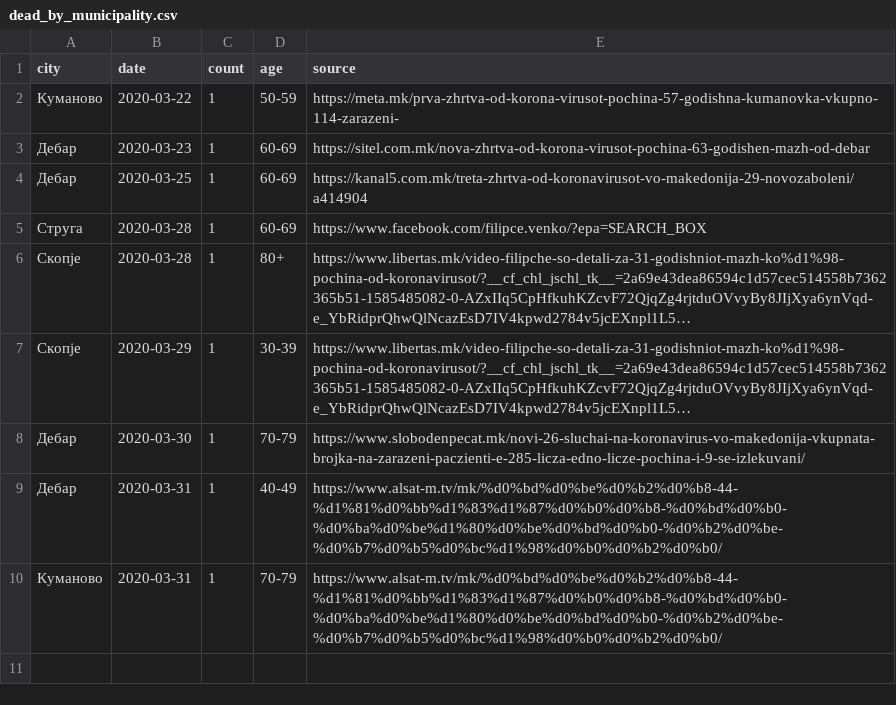
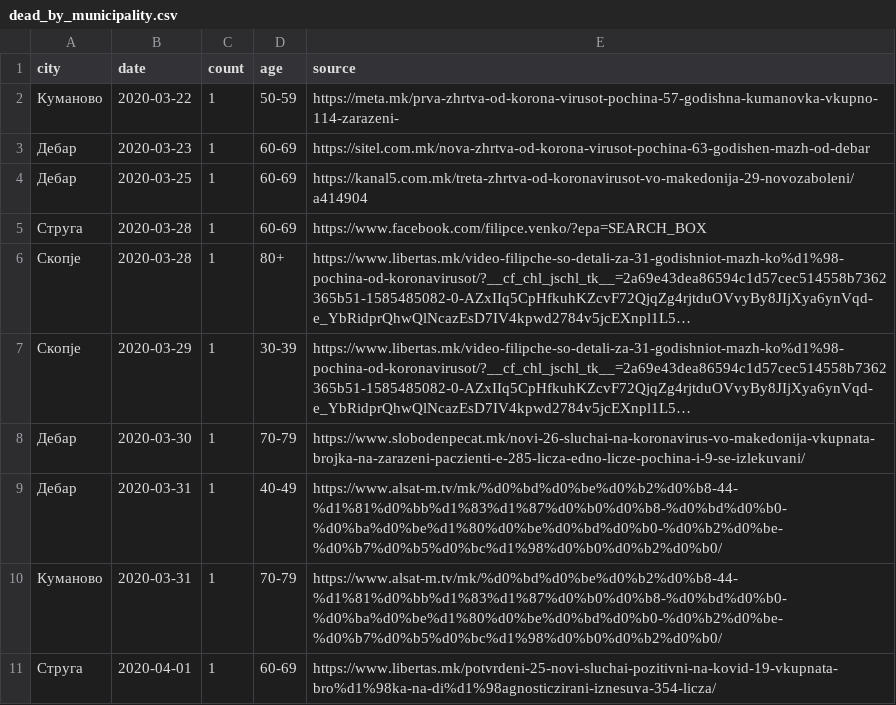
Before and after one commit to klupp/opendata, a CSV file: mk/covid19/datasets/dead_by_municipality.csv, drawn as a sheet; long unchanged cells end in …; the diff names each change by its address in the sheet, - before the commit and + after, or states it on an @@ line.

```diff
--- a/mk/covid19/datasets/dead_by_municipality.csv
+++ b/mk/covid19/datasets/dead_by_municipality.csv
+row 11: Струга | 2020-04-01 | 1 | 60-69 | https://www.libertas.mk/potvrdeni-25-novi-sluchai-pozitivni-na-kovid-19-vkupnata-bro%d1%98ka-na-di%d1%98agnosticzirani-iznesuva-354-licza/
```
Also changed, not shown: mk/covid19/datasets/dead_by_hospital.csv, mk/covid19/datasets/infected_by_municipality.csv, 5 other files.
